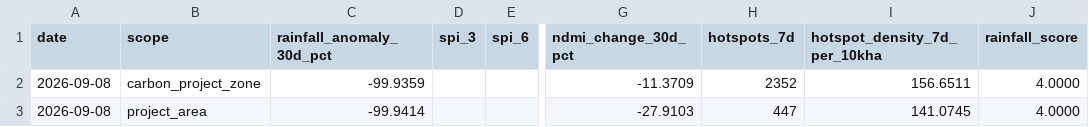
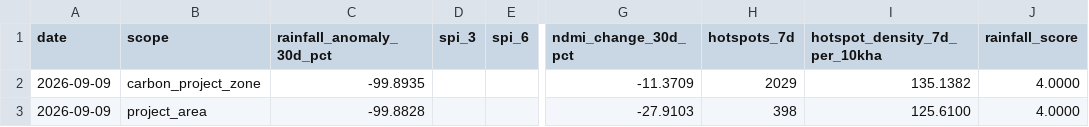
Before and after one commit to datoeltoel/serpro-climate-carbon-monitoring, a CSV file: data/processed/climate/risk/climate_risk_v2.csv, drawn as a sheet; only a part is shown, gaps mark what is left out; the diff names each change by its address in the sheet, - before the commit and + after, or states it on an @@ line.

```diff
--- a/data/processed/climate/risk/climate_risk_v2.csv
+++ b/data/processed/climate/risk/climate_risk_v2.csv
-A2:A3 (date): 2026-09-08
+A2:A3 (date): 2026-09-09
-C2 (rainfall_anomaly_30d_pct): -99.9359
+C2 (rainfall_anomaly_30d_pct): -99.8935
-H2 (hotspots_7d): 2352
+H2 (hotspots_7d): 2029
-I2 (hotspot_density_7d_per_10kha): 156.6511
+I2 (hotspot_density_7d_per_10kha): 135.1382
-C3 (rainfall_anomaly_30d_pct): -99.9414
+C3 (rainfall_anomaly_30d_pct): -99.8828
-H3 (hotspots_7d): 447
+H3 (hotspots_7d): 398
-I3 (hotspot_density_7d_per_10kha): 141.0745
+I3 (hotspot_density_7d_per_10kha): 125.6100
```
